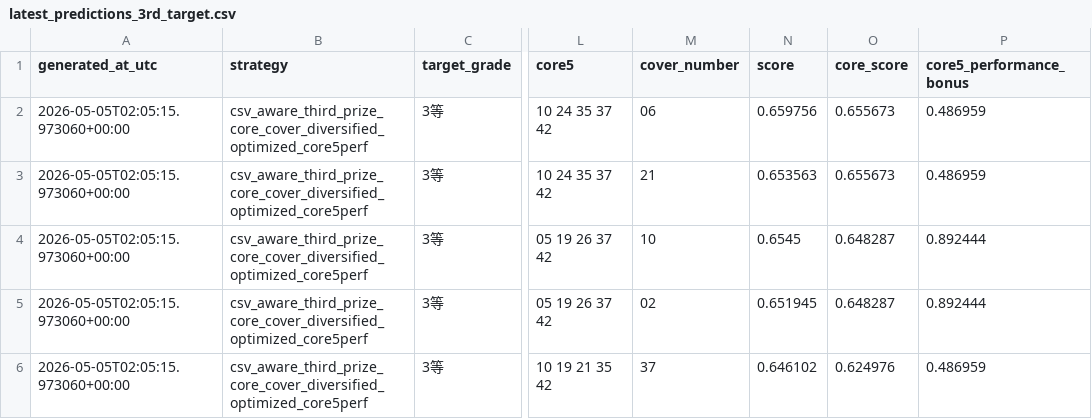
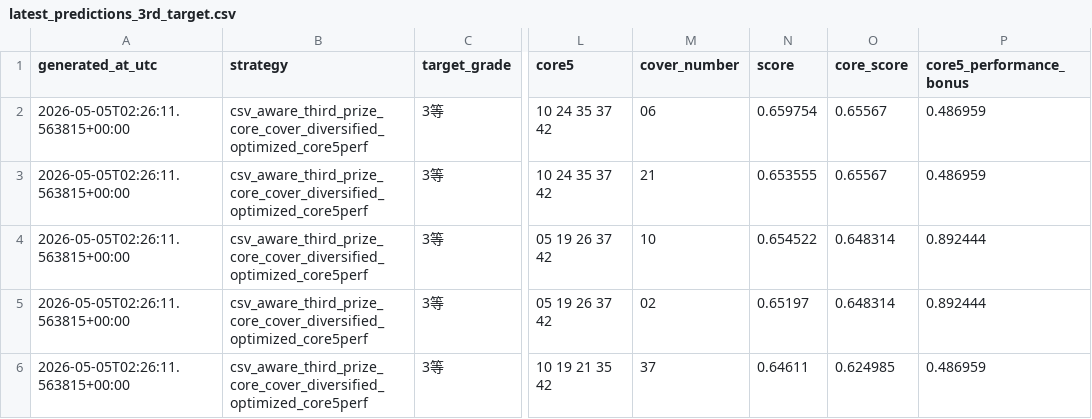
Before and after one commit to Joker7822/loto6, a CSV file: outputs/latest_predictions_3rd_target.csv, drawn as a sheet; only a part is shown, gaps mark what is left out; the diff names each change by its address in the sheet, - before the commit and + after, or states it on an @@ line.

```diff
--- a/outputs/latest_predictions_3rd_target.csv
+++ b/outputs/latest_predictions_3rd_target.csv
-A2:A6 (generated_at_utc): 2026-05-05T02:05:15.973060+00:00
+A2:A6 (generated_at_utc): 2026-05-05T02:26:11.563815+00:00
-N2 (score): 0.659756
+N2 (score): 0.659754
-O2:O3 (core_score): 0.655673
+O2:O3 (core_score): 0.65567
-N3 (score): 0.653563
+N3 (score): 0.653555
-N4 (score): 0.6545
+N4 (score): 0.654522
-O4:O5 (core_score): 0.648287
+O4:O5 (core_score): 0.648314
-N5 (score): 0.651945
+N5 (score): 0.65197
-N6 (score): 0.646102
+N6 (score): 0.64611
-O6 (core_score): 0.624976
+O6 (core_score): 0.624985
```
Also changed, not shown: outputs/latest_predictions.csv, outputs/latest_predictions_3rd_target_raw.csv, 3 other files.
